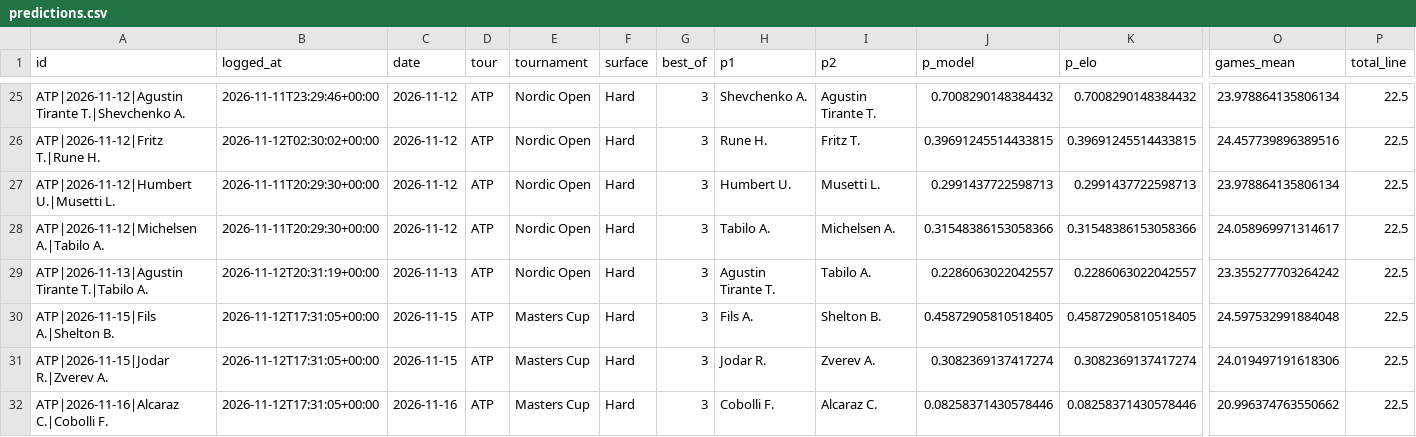
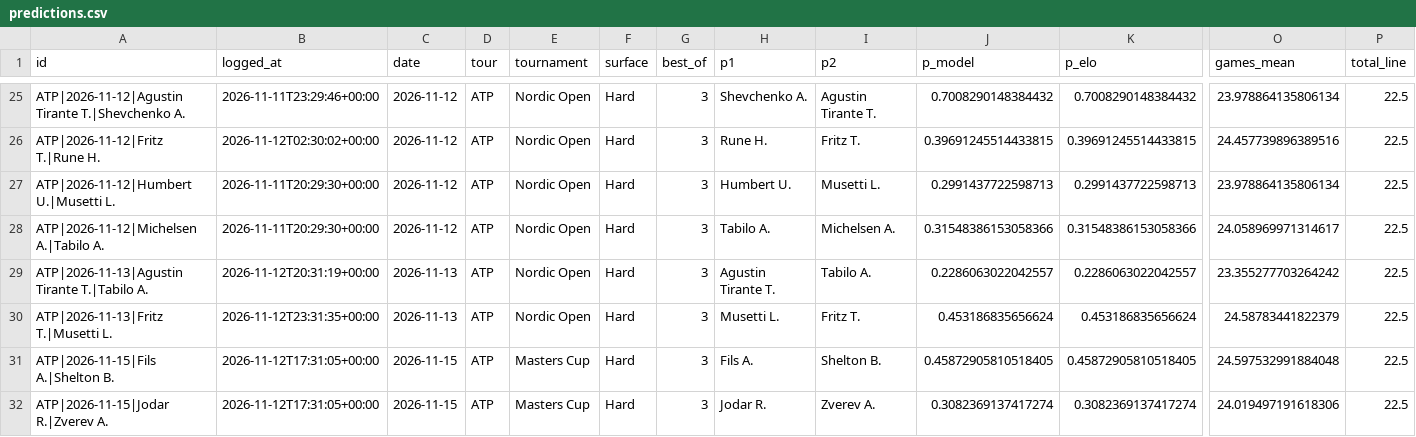
Before and after one commit to safe-n/flask-football-app, a CSV file: tennis/predictions.csv, drawn as a sheet; only a part is shown, gaps mark what is left out; the shorter side is filled out with more unchanged rows; rows hold the shown columns only; the diff names each change by its address in the sheet, - before the commit and + after, or states it on an @@ line.

Commit message:
tennis predictions: 45 prognoz

```diff
--- a/tennis/predictions.csv
+++ b/tennis/predictions.csv
+row 30: ATP|2026-11-13|Fritz T.|Musetti L. | 2026-11-12T23:31:35+00:00 | 2026-11-13 | ATP | Nordic Open | Hard | 3 | Musetti L. | Fritz T. | 0.453186835656624 | 0.453186835656624 | 24.58783441822379 | 22.5
```
